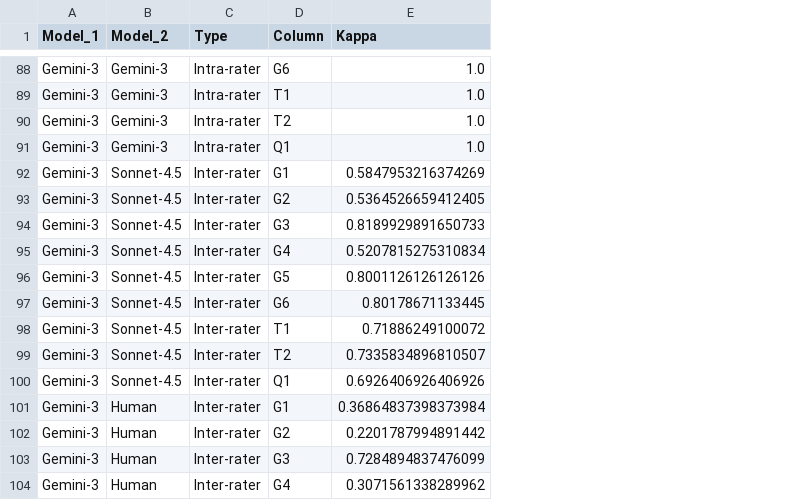
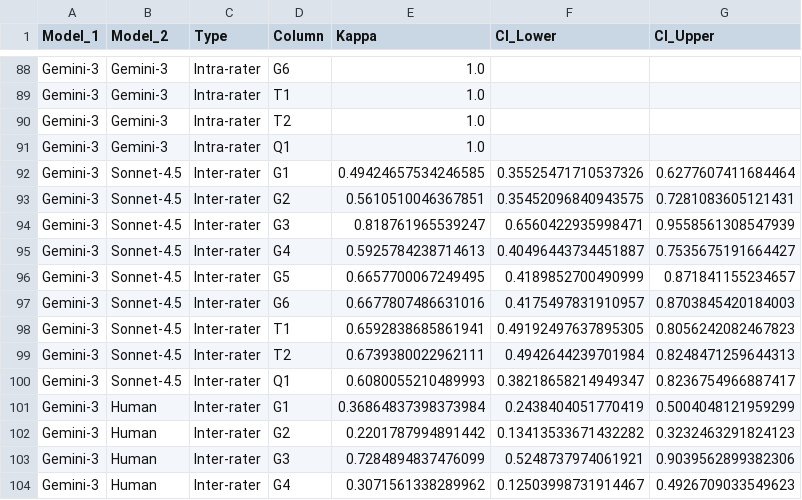
Before and after one commit to jjasser87/llm-paper-coding-reliability, a CSV file: analysis/per_column_agreement.csv, drawn as a sheet; only a part is shown, gaps mark what is left out; the diff covers the shown part only; the diff names each change by its address in the sheet, - before the commit and + after, or states it on an @@ line.

```diff
--- a/analysis/per_column_agreement.csv
+++ b/analysis/per_column_agreement.csv
+column F (CI_Lower), rows 92-104: 0.35525471710537326 | 0.35452096840943575 | 0.6560422935998471 | 0.40496443734451887 | 0.4189852700490999 | 0.4175497831910957 | 0.49192497637895305 | 0.4942644239701984 | 0.38218658214949347 | 0.2438404051770419 | 0.13413533671432282 | 0.5248737974061921 | 0.12503998731914467
+column G (CI_Upper), rows 92-104: 0.6277607411684464 | 0.7281083605121431 | 0.9558561308547939 | 0.7535675191664427 | 0.871841155234657 | 0.8703845420184003 | 0.8056242082467823 | 0.8248471259644313 | 0.8236754966887417 | 0.5004048121959299 | 0.3232463291824123 | 0.9039562899382306 | 0.4926709033549623
-E92 (Kappa): 0.5847953216374269
+E92 (Kappa): 0.49424657534246585
-E93 (Kappa): 0.5364526659412405
+E93 (Kappa): 0.5610510046367851
-E94 (Kappa): 0.8189929891650733
+E94 (Kappa): 0.818761965539247
-E95 (Kappa): 0.5207815275310834
+E95 (Kappa): 0.5925784238714613
-E96 (Kappa): 0.8001126126126126
+E96 (Kappa): 0.6657700067249495
-E97 (Kappa): 0.80178671133445
+E97 (Kappa): 0.6677807486631016
-E98 (Kappa): 0.71886249100072
+E98 (Kappa): 0.6592838685861941
-E99 (Kappa): 0.7335834896810507
+E99 (Kappa): 0.6739380022962111
-E100 (Kappa): 0.6926406926406926
+E100 (Kappa): 0.6080055210489993
```
Also changed, not shown: 9 added rows and 27 edited cells elsewhere in this file, global_agreement_ci_lower.csv, global_agreement_ci_upper.csv, 11 other files.
